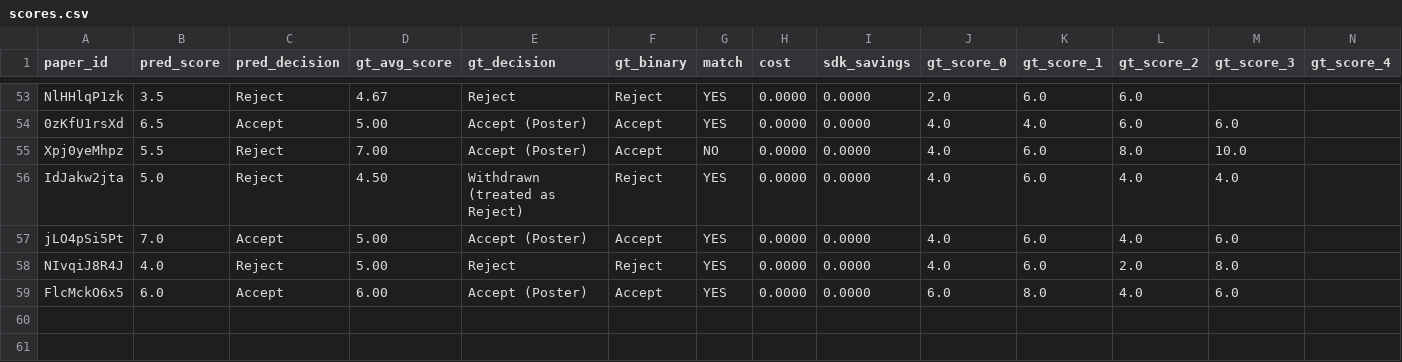
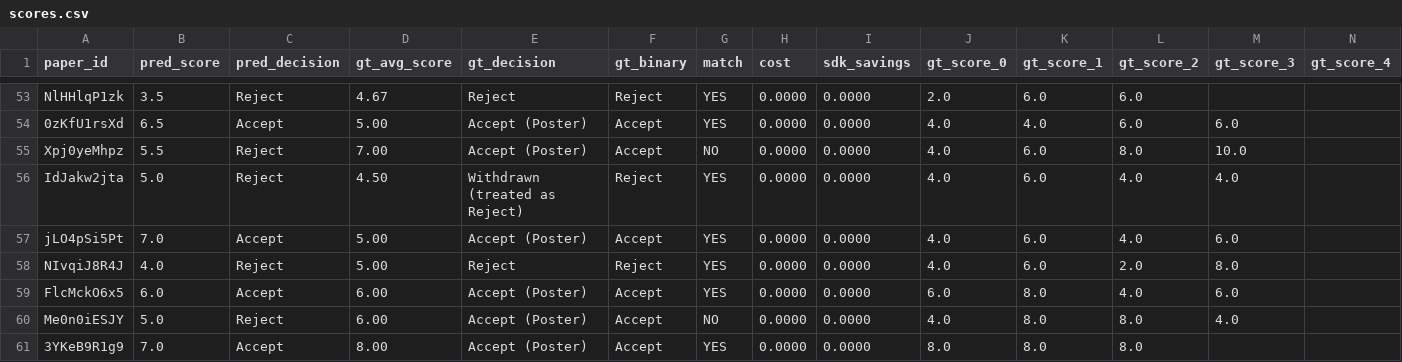
Before and after one commit to weathon/split_review_2, a CSV file: results/2026_sonnet_no_supportive/scores.csv, drawn as a sheet; only a part is shown, gaps mark what is left out; rows hold the shown columns only; the diff names each change by its address in the sheet, - before the commit and + after, or states it on an @@ line.

```diff
--- a/results/2026_sonnet_no_supportive/scores.csv
+++ b/results/2026_sonnet_no_supportive/scores.csv
+row 60: Me0n0iESJY | 5.0 | Reject | 6.00 | Accept (Poster) | Accept | NO | 0.0000 | 0.0000 | 4.0 | 8.0 | 8.0 | 4.0
+row 61: 3YKeB9R1g9 | 7.0 | Accept | 8.00 | Accept (Poster) | Accept | YES | 0.0000 | 0.0000 | 8.0 | 8.0 | 8.0
```
Also changed, not shown: 3 other files.
